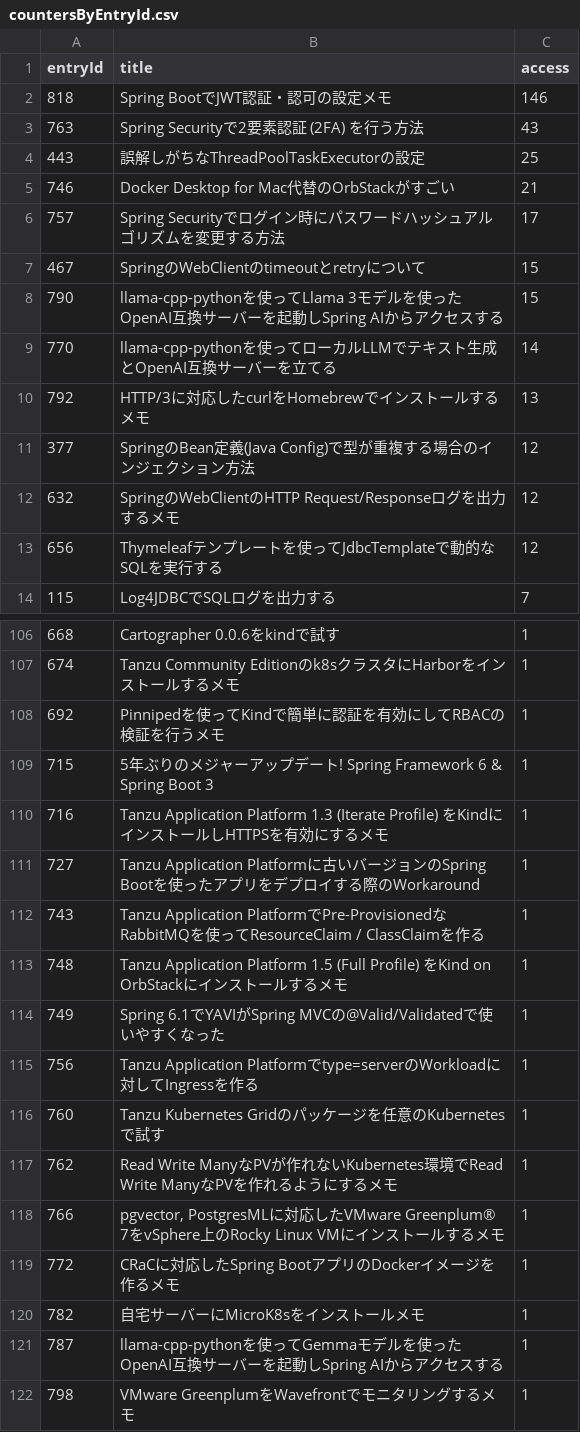
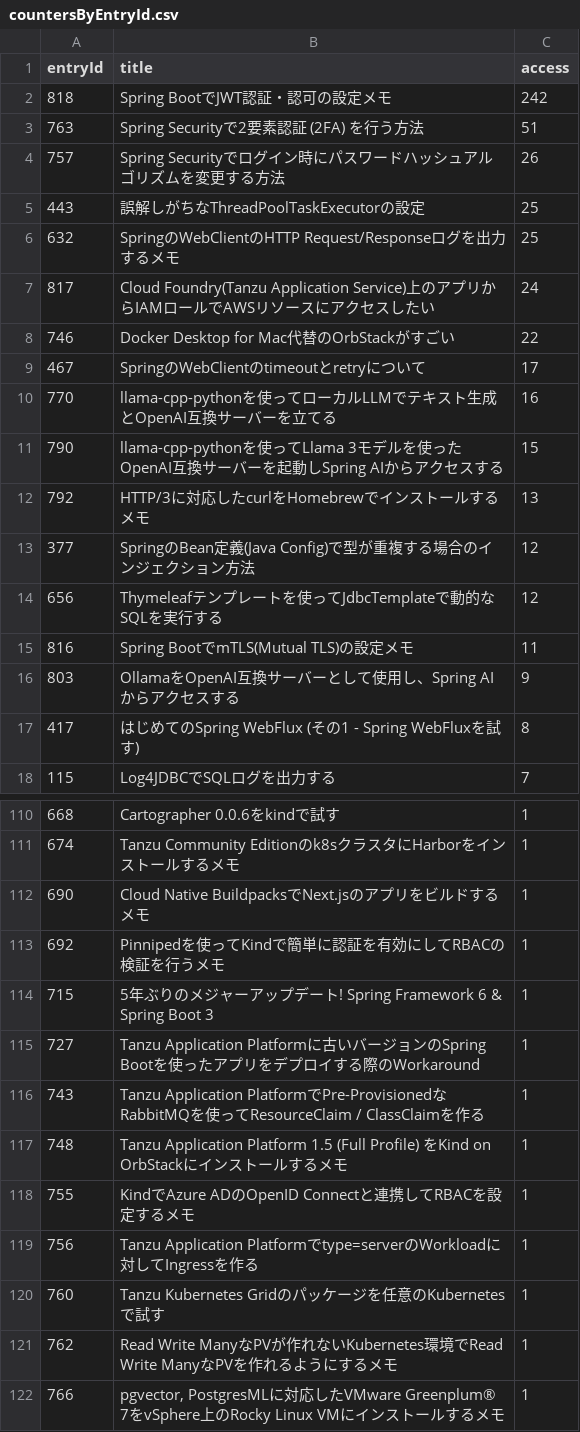
Before and after one commit to categolj/access-report, a CSV file: 2024-09-02_2024-09-08/countersByEntryId.csv, drawn as a sheet; only a part is shown, gaps mark what is left out; the shorter side is filled out with more unchanged rows; the diff covers the shown part only.

```diff
--- a/2024-09-02_2024-09-08/countersByEntryId.csv
+++ b/2024-09-02_2024-09-08/countersByEntryId.csv
@@ -1,14 +1,18 @@
 entryId,title,access
-818,Spring BootでJWT認証・認可の設定メモ,146
-763,Spring Securityで2要素認証 (2FA) を行う方法,43
+818,Spring BootでJWT認証・認可の設定メモ,242
+763,Spring Securityで2要素認証 (2FA) を行う方法,51
+757,Spring Securityでログイン時にパスワードハッシュアルゴリズムを変更する方法,26
 443,誤解しがちなThreadPoolTaskExecutorの設定,25
-746,Docker Desktop for Mac代替のOrbStackがすごい,21
-757,Spring Securityでログイン時にパスワードハッシュアルゴリズムを変更する方法,17
-467,SpringのWebClientのtimeoutとretryについて,15
+632,SpringのWebClientのHTTP Request/Responseログを出力するメモ,25
+817,Cloud Foundry(Tanzu Application Service)上のアプリからIAMロールでAWSリソースにアクセスしたい,24
+746,Docker Desktop for Mac代替のOrbStackがすごい,22
+467,SpringのWebClientのtimeoutとretryについて,17
+770,llama-cpp-pythonを使ってローカルLLMでテキスト生成とOpenAI互換サーバーを立てる,16
 790,llama-cpp-pythonを使ってLlama 3モデルを使ったOpenAI互換サーバーを起動しSpring AIからアクセスする,15
-770,llama-cpp-pythonを使ってローカルLLMでテキスト生成とOpenAI互換サーバーを立てる,14
 792,HTTP/3に対応したcurlをHomebrewでインストールするメモ,13
 377,SpringのBean定義(Java Config)で型が重複する場合のインジェクション方法,12
-632,SpringのWebClientのHTTP Request/Responseログを出力するメモ,12
 656,Thymeleafテンプレートを使ってJdbcTemplateで動的なSQLを実行する,12
+816,Spring BootでmTLS(Mutual TLS)の設定メモ,11
+803,OllamaをOpenAI互換サーバーとして使用し、Spring AIからアクセスする,9
+417,はじめてのSpring WebFlux (その1 - Spring WebFluxを試す),8
 115,Log4JDBCでSQLログを出力する,7
@@ -107,5 +111,5 @@ entryId,title,access
 674,Tanzu Community Editionのk8sクラスタにHarborをインストールするメモ,1
+690,Cloud Native BuildpacksでNext.jsのアプリをビルドするメモ,1
 692,Pinnipedを使ってKindで簡単に認証を有効にしてRBACの検証を行うメモ,1
 715,5年ぶりのメジャーアップデート! Spring Framework 6 & Spring Boot 3,1
-716,Tanzu Application Platform 1.3 (Iterate Profile) をKindにインストールしHTTPSを有効にするメモ,1
 727,Tanzu Application Platformに古いバージョンのSpring Bootを使ったアプリをデプロイする際のWorkaround,1
@@ -113,3 +117,3 @@ entryId,title,access
 748,Tanzu Application Platform 1.5 (Full Profile) をKind on OrbStackにインストールするメモ,1
-749,Spring 6.1でYAVIがSpring MVCの@Valid/Validatedで使いやすくなった,1
+755,KindでAzure ADのOpenID Connectと連携してRBACを設定するメモ,1
 756,Tanzu Application Platformでtype=serverのWorkloadに対してIngressを作る,1
```
Also changed, not shown: 9 added rows and 8 removed rows elsewhere in this file.
